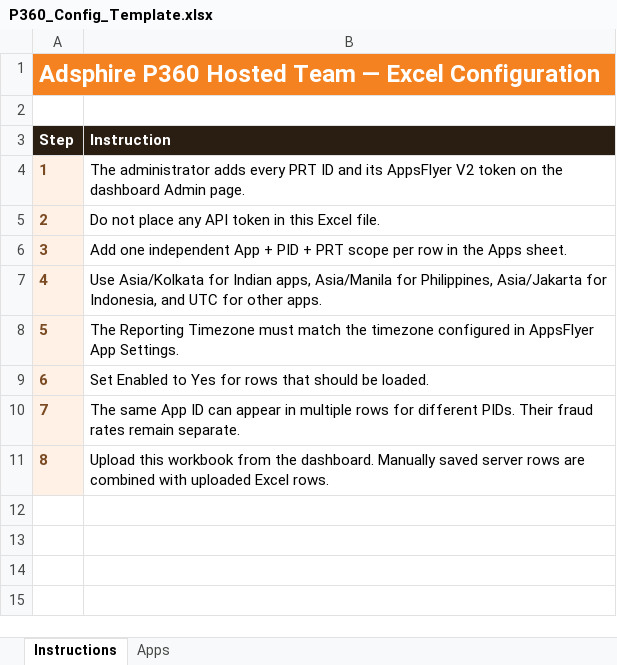
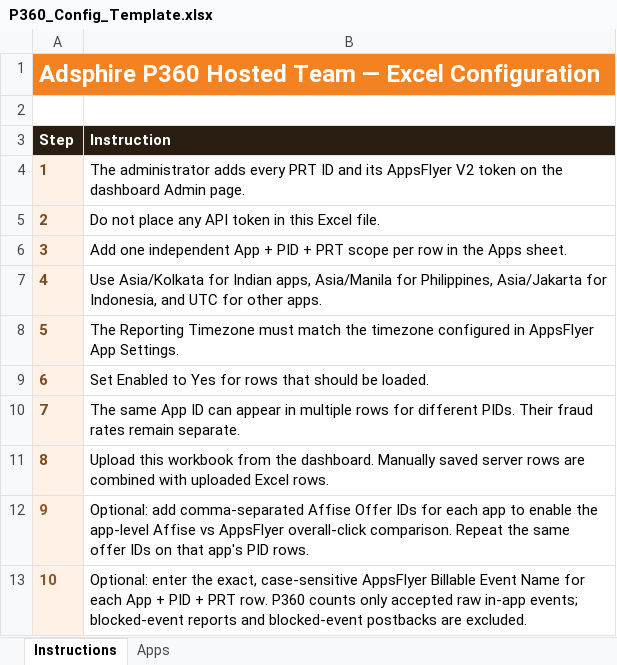
Before and after one commit to prabhakar1720/adsphire-p360, an Excel workbook: P360_Config_Template.xlsx, sheet Instructions, drawn as a sheet; values as stored, in another font and other column widths than the file's, no borders; the diff names each change by its address in the sheet, - before the commit and + after, or states it on an @@ line.

```diff
--- a/P360_Config_Template.xlsx (sheet Instructions)
+++ b/P360_Config_Template.xlsx (sheet Instructions)
+row 12: 9 | Optional: add comma-separated Affise Offer IDs for each app to enable the app-level Affise vs AppsFlyer overall-click comparison. Repeat the same offer IDs on that app's PID rows.
+row 13: 10 | Optional: enter the exact, case-sensitive AppsFlyer Billable Event Name for each App + PID + PRT row. P360 counts only accepted raw in-app events; blocked-event reports and blocked-event postbacks are excluded.
```
Also changed, not shown: sheet Apps, 4 other files.
